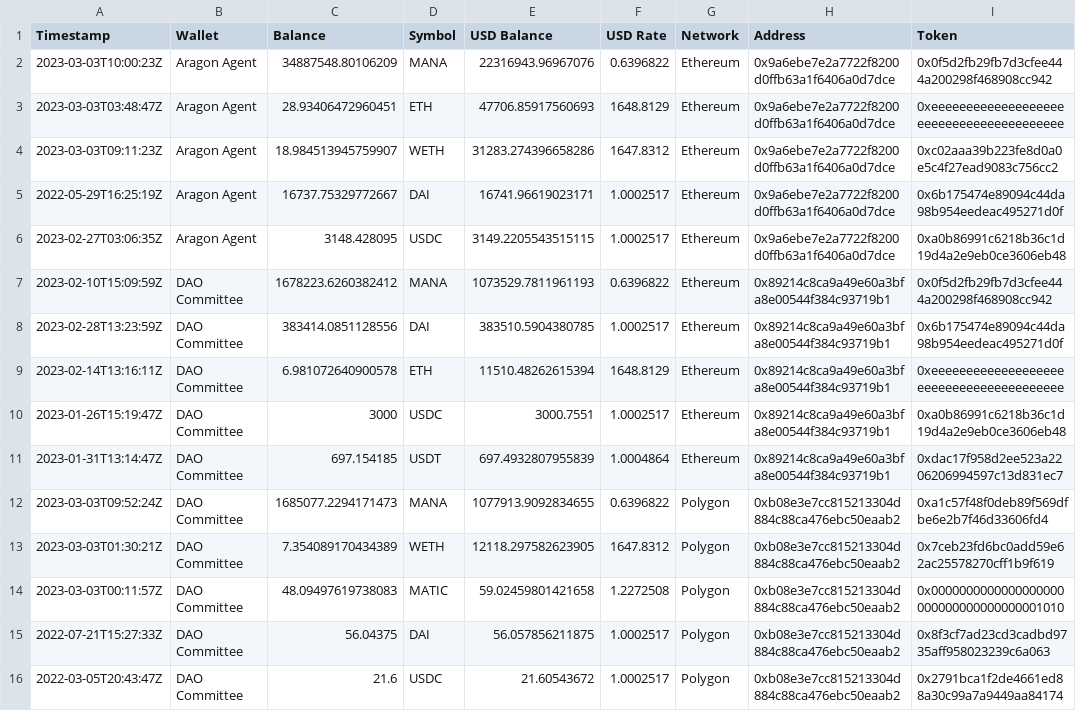
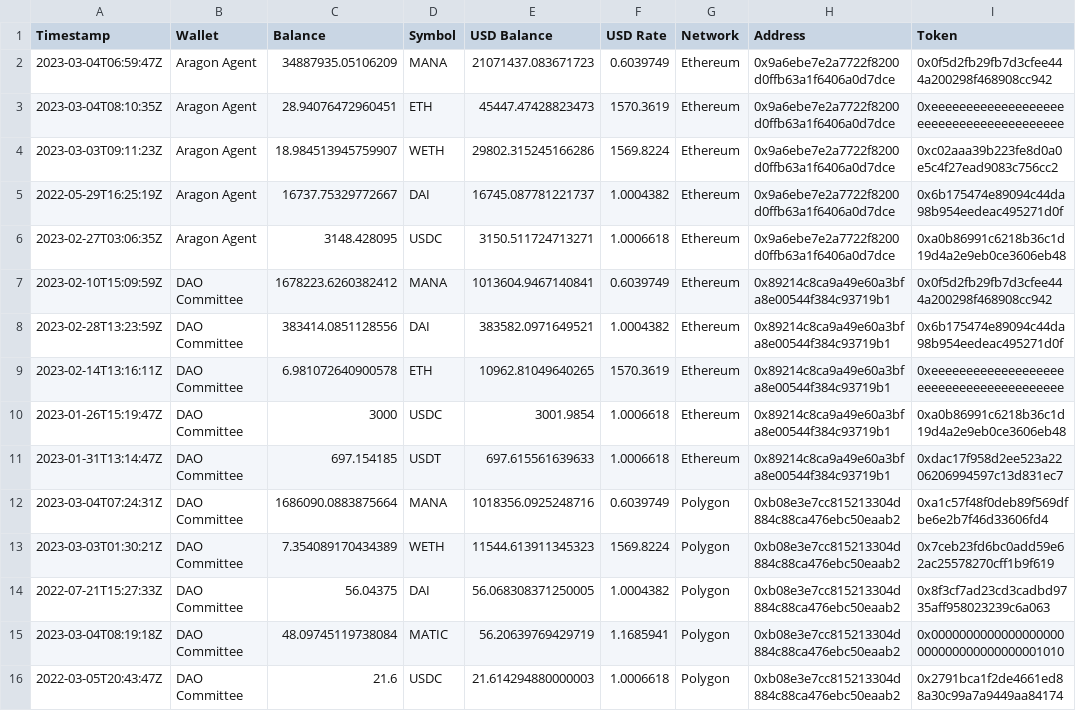
Before and after one commit to 1emu/transparency, a CSV file: balances.csv, drawn as a sheet.

```diff
--- a/balances.csv
+++ b/balances.csv
@@ -1,16 +1,16 @@
 Timestamp,Wallet,Balance,Symbol,USD Balance,USD Rate,Network,Address,Token
-2023-03-03T10:00:23Z,Aragon Agent,34887548.80106209,MANA,22316943.96967076,0.6396822,Ethereum,0x9a6ebe7e2a7722f8200d0ffb63a1f6406a0d7dce,0x0f5d2fb29fb7d3cfee444a200298f468908cc942
-2023-03-03T03:48:47Z,Aragon Agent,28.93406472960451,ETH,47706.85917560693,1648.8129,Ethereum,0x9a6ebe7e2a7722f8200d0ffb63a1f6406a0d7dce,0xeeeeeeeeeeeeeeeeeeeeeeeeeeeeeeeeeeeeeeee
-2023-03-03T09:11:23Z,Aragon Agent,18.984513945759907,WETH,31283.274396658286,1647.8312,Ethereum,0x9a6ebe7e2a7722f8200d0ffb63a1f6406a0d7dce,0xc02aaa39b223fe8d0a0e5c4f27ead9083c756cc2
-2022-05-29T16:25:19Z,Aragon Agent,16737.75329772667,DAI,16741.96619023171,1.0002517,Ethereum,0x9a6ebe7e2a7722f8200d0ffb63a1f6406a0d7dce,0x6b175474e89094c44da98b954eedeac495271d0f
-2023-02-27T03:06:35Z,Aragon Agent,3148.428095,USDC,3149.2205543515115,1.0002517,Ethereum,0x9a6ebe7e2a7722f8200d0ffb63a1f6406a0d7dce,0xa0b86991c6218b36c1d19d4a2e9eb0ce3606eb48
-2023-02-10T15:09:59Z,DAO Committee,1678223.6260382412,MANA,1073529.7811961193,0.6396822,Ethereum,0x89214c8ca9a49e60a3bfa8e00544f384c93719b1,0x0f5d2fb29fb7d3cfee444a200298f468908cc942
-2023-02-28T13:23:59Z,DAO Committee,383414.0851128556,DAI,383510.5904380785,1.0002517,Ethereum,0x89214c8ca9a49e60a3bfa8e00544f384c93719b1,0x6b175474e89094c44da98b954eedeac495271d0f
-2023-02-14T13:16:11Z,DAO Committee,6.981072640900578,ETH,11510.48262615394,1648.8129,Ethereum,0x89214c8ca9a49e60a3bfa8e00544f384c93719b1,0xeeeeeeeeeeeeeeeeeeeeeeeeeeeeeeeeeeeeeeee
-2023-01-26T15:19:47Z,DAO Committee,3000,USDC,3000.7551,1.0002517,Ethereum,0x89214c8ca9a49e60a3bfa8e00544f384c93719b1,0xa0b86991c6218b36c1d19d4a2e9eb0ce3606eb48
-2023-01-31T13:14:47Z,DAO Committee,697.154185,USDT,697.4932807955839,1.0004864,Ethereum,0x89214c8ca9a49e60a3bfa8e00544f384c93719b1,0xdac17f958d2ee523a2206206994597c13d831ec7
-2023-03-03T09:52:24Z,DAO Committee,1685077.2294171473,MANA,1077913.9092834655,0.6396822,Polygon,0xb08e3e7cc815213304d884c88ca476ebc50eaab2,0xa1c57f48f0deb89f569dfbe6e2b7f46d33606fd4
-2023-03-03T01:30:21Z,DAO Committee,7.354089170434389,WETH,12118.297582623905,1647.8312,Polygon,0xb08e3e7cc815213304d884c88ca476ebc50eaab2,0x7ceb23fd6bc0add59e62ac25578270cff1b9f619
-2023-03-03T00:11:57Z,DAO Committee,48.09497619738083,MATIC,59.02459801421658,1.2272508,Polygon,0xb08e3e7cc815213304d884c88ca476ebc50eaab2,0x0000000000000000000000000000000000001010
-2022-07-21T15:27:33Z,DAO Committee,56.04375,DAI,56.057856211875,1.0002517,Polygon,0xb08e3e7cc815213304d884c88ca476ebc50eaab2,0x8f3cf7ad23cd3cadbd9735aff958023239c6a063
-2022-03-05T20:43:47Z,DAO Committee,21.6,USDC,21.60543672,1.0002517,Polygon,0xb08e3e7cc815213304d884c88ca476ebc50eaab2,0x2791bca1f2de4661ed88a30c99a7a9449aa84174
+2023-03-04T06:59:47Z,Aragon Agent,34887935.05106209,MANA,21071437.083671723,0.6039749,Ethereum,0x9a6ebe7e2a7722f8200d0ffb63a1f6406a0d7dce,0x0f5d2fb29fb7d3cfee444a200298f468908cc942
+2023-03-04T08:10:35Z,Aragon Agent,28.94076472960451,ETH,45447.47428823473,1570.3619,Ethereum,0x9a6ebe7e2a7722f8200d0ffb63a1f6406a0d7dce,0xeeeeeeeeeeeeeeeeeeeeeeeeeeeeeeeeeeeeeeee
+2023-03-03T09:11:23Z,Aragon Agent,18.984513945759907,WETH,29802.315245166286,1569.8224,Ethereum,0x9a6ebe7e2a7722f8200d0ffb63a1f6406a0d7dce,0xc02aaa39b223fe8d0a0e5c4f27ead9083c756cc2
+2022-05-29T16:25:19Z,Aragon Agent,16737.75329772667,DAI,16745.087781221737,1.0004382,Ethereum,0x9a6ebe7e2a7722f8200d0ffb63a1f6406a0d7dce,0x6b175474e89094c44da98b954eedeac495271d0f
+2023-02-27T03:06:35Z,Aragon Agent,3148.428095,USDC,3150.511724713271,1.0006618,Ethereum,0x9a6ebe7e2a7722f8200d0ffb63a1f6406a0d7dce,0xa0b86991c6218b36c1d19d4a2e9eb0ce3606eb48
+2023-02-10T15:09:59Z,DAO Committee,1678223.6260382412,MANA,1013604.9467140841,0.6039749,Ethereum,0x89214c8ca9a49e60a3bfa8e00544f384c93719b1,0x0f5d2fb29fb7d3cfee444a200298f468908cc942
+2023-02-28T13:23:59Z,DAO Committee,383414.0851128556,DAI,383582.0971649521,1.0004382,Ethereum,0x89214c8ca9a49e60a3bfa8e00544f384c93719b1,0x6b175474e89094c44da98b954eedeac495271d0f
+2023-02-14T13:16:11Z,DAO Committee,6.981072640900578,ETH,10962.81049640265,1570.3619,Ethereum,0x89214c8ca9a49e60a3bfa8e00544f384c93719b1,0xeeeeeeeeeeeeeeeeeeeeeeeeeeeeeeeeeeeeeeee
+2023-01-26T15:19:47Z,DAO Committee,3000,USDC,3001.9854,1.0006618,Ethereum,0x89214c8ca9a49e60a3bfa8e00544f384c93719b1,0xa0b86991c6218b36c1d19d4a2e9eb0ce3606eb48
+2023-01-31T13:14:47Z,DAO Committee,697.154185,USDT,697.615561639633,1.0006618,Ethereum,0x89214c8ca9a49e60a3bfa8e00544f384c93719b1,0xdac17f958d2ee523a2206206994597c13d831ec7
+2023-03-04T07:24:31Z,DAO Committee,1686090.0883875664,MANA,1018356.0925248716,0.6039749,Polygon,0xb08e3e7cc815213304d884c88ca476ebc50eaab2,0xa1c57f48f0deb89f569dfbe6e2b7f46d33606fd4
+2023-03-03T01:30:21Z,DAO Committee,7.354089170434389,WETH,11544.613911345323,1569.8224,Polygon,0xb08e3e7cc815213304d884c88ca476ebc50eaab2,0x7ceb23fd6bc0add59e62ac25578270cff1b9f619
+2022-07-21T15:27:33Z,DAO Committee,56.04375,DAI,56.068308371250005,1.0004382,Polygon,0xb08e3e7cc815213304d884c88ca476ebc50eaab2,0x8f3cf7ad23cd3cadbd9735aff958023239c6a063
+2023-03-04T08:19:18Z,DAO Committee,48.09745119738084,MATIC,56.20639769429719,1.1685941,Polygon,0xb08e3e7cc815213304d884c88ca476ebc50eaab2,0x0000000000000000000000000000000000001010
+2022-03-05T20:43:47Z,DAO Committee,21.6,USDC,21.614294880000003,1.0006618,Polygon,0xb08e3e7cc815213304d884c88ca476ebc50eaab2,0x2791bca1f2de4661ed88a30c99a7a9449aa84174
```
Also changed, not shown: collections.csv, grants.csv, 16 other files.
